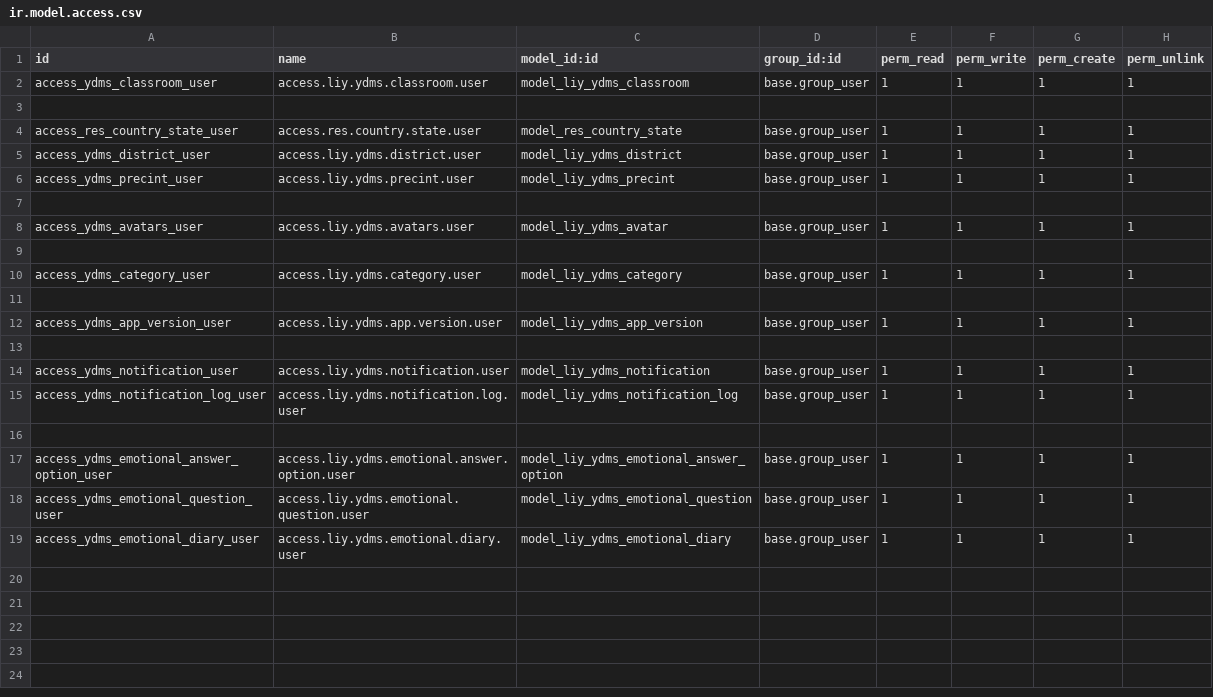
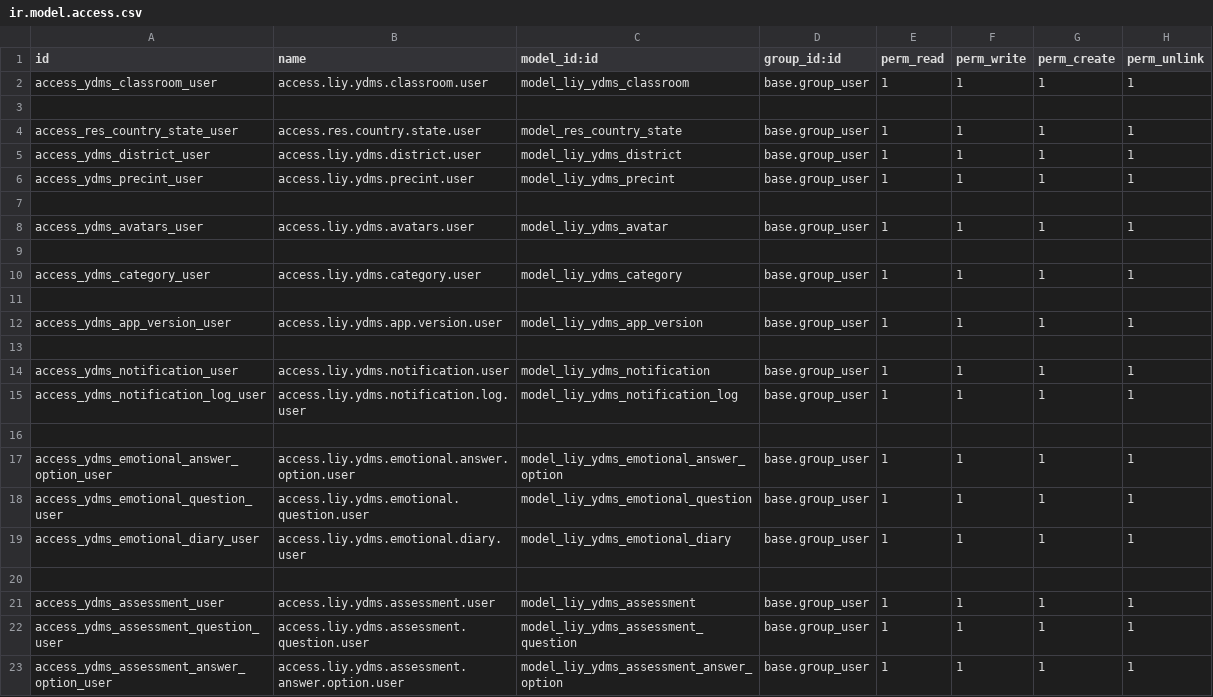
Before and after one commit to Leaderinyou-2025/ydms-odoo-backend, a CSV file: ydms/security/ir.model.access.csv, drawn as a sheet.

Commit message:
Thêm [Thứ tự hiển thị] vào model [Câu hỏi cảm xúc - Các phương án trả lời câu hỏi], thêm code base 3 model [Bảng hỏi, Bảng hỏi - Câu hỏi và Bảng hỏi - Các phương án trả lời câu hỏi]

```diff
--- a/ydms/security/ir.model.access.csv
+++ b/ydms/security/ir.model.access.csv
@@ -19 +19,5 @@ access_ydms_emotional_question_user,access.liy.ydms.emotional.question.user,mode
 access_ydms_emotional_diary_user,access.liy.ydms.emotional.diary.user,model_liy_ydms_emotional_diary,base.group_user,1,1,1,1
+
+access_ydms_assessment_user,access.liy.ydms.assessment.user,model_liy_ydms_assessment,base.group_user,1,1,1,1
+access_ydms_assessment_question_user,access.liy.ydms.assessment.question.user,model_liy_ydms_assessment_question,base.group_user,1,1,1,1
+access_ydms_assessment_answer_option_user,access.liy.ydms.assessment.answer.option.user,model_liy_ydms_assessment_answer_option,base.group_user,1,1,1,1
```
Also changed, not shown: 8 other files.
